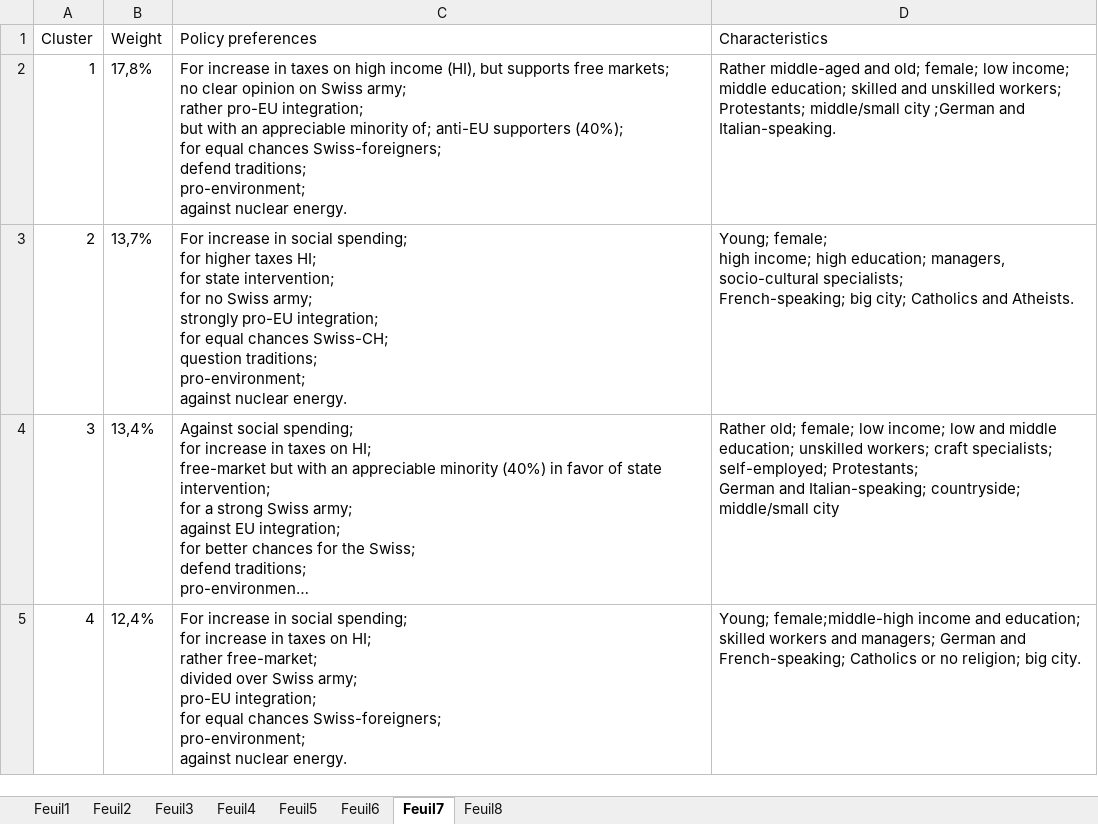
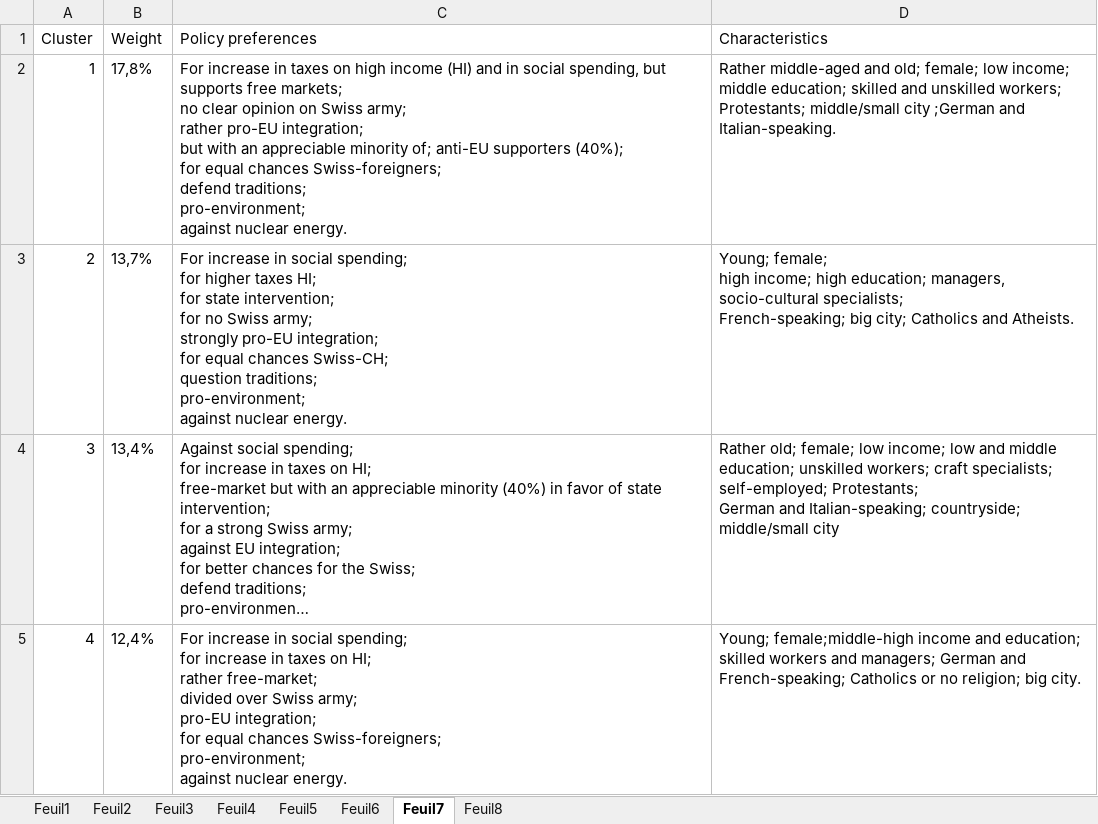
Before and after one commit to Jeylal/master-thesis, an Excel workbook: lca estimations/selects1999_lcaresults.xlsx, sheet Feuil7, drawn as a sheet; only a part is shown; long unchanged cells end in …; values as stored, in another font and other column widths than the file's, no borders; the diff names each change by its address in the sheet, - before the commit and + after, or states it on an @@ line.

```diff
--- a/lca estimations/selects1999_lcaresults.xlsx (sheet Feuil7)
+++ b/lca estimations/selects1999_lcaresults.xlsx (sheet Feuil7)
-C2 (Policy preferences): …high income (HI), but supports…
+C2 (Policy preferences): …high income (HI) and in social spending, but supports…
```
Also changed, not shown: sheet Feuil3, sheet Feuil8, 14 other files.
